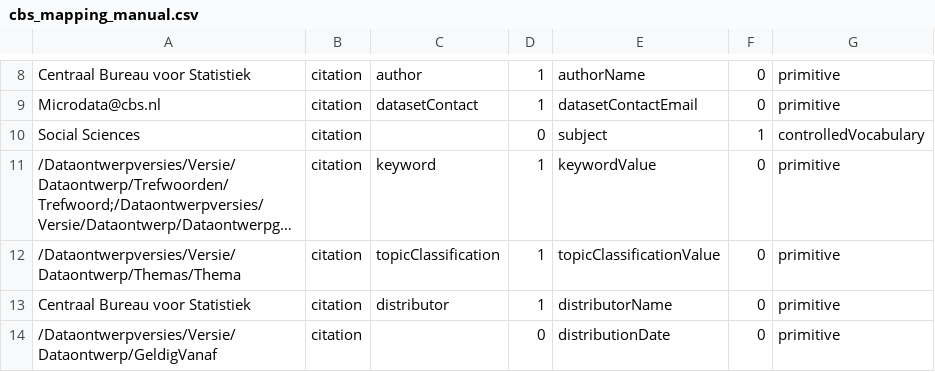
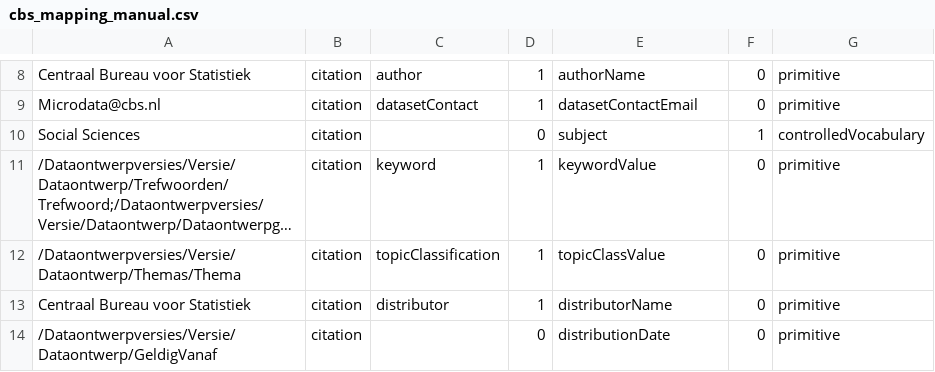
Before and after one commit to vicding-mi/cbs-xml, a CSV file: cbs_mapping_manual.csv, drawn as a sheet; only a part is shown, gaps mark what is left out; long unchanged cells end in …; the diff names each change by its address in the sheet, - before the commit and + after, or states it on an @@ line.

Commit message:
map thema to topicclassification

```diff
--- a/cbs_mapping_manual.csv
+++ b/cbs_mapping_manual.csv
-E12: topicClassificationValue
+E12: topicClassValue
```
